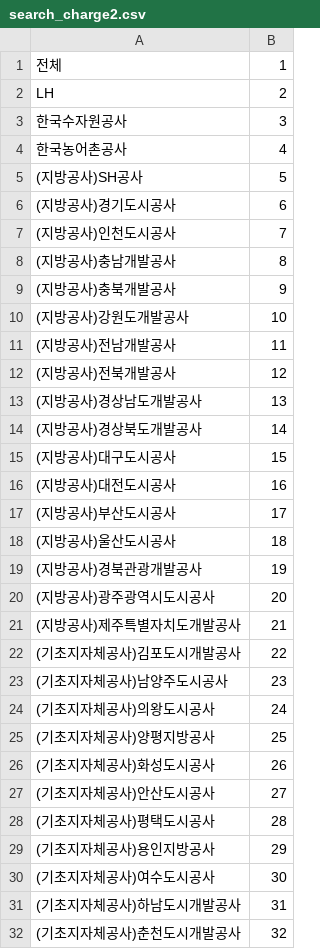
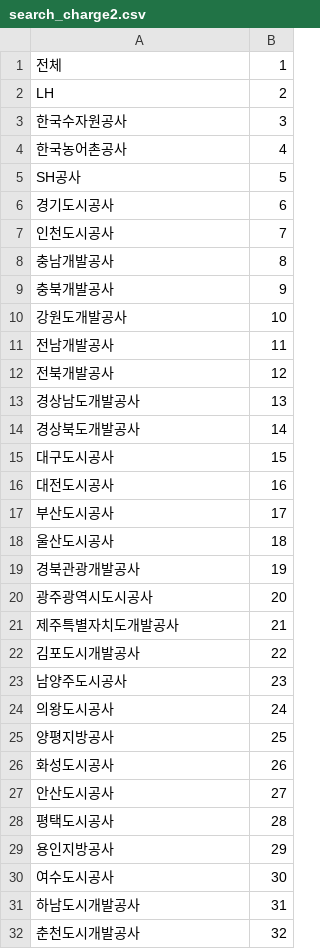
Before and after one commit to rlrlaa123/KCB1.1, a CSV file: database/csv/search_charge2.csv, drawn as a sheet; only a part is shown; the diff covers the shown part only.

```diff
--- a/database/csv/search_charge2.csv
+++ b/database/csv/search_charge2.csv
@@ -4,29 +4,29 @@ LH,2
 한국농어촌공사,4
-(지방공사)SH공사,5
-(지방공사)경기도시공사,6
-(지방공사)인천도시공사,7
-(지방공사)충남개발공사,8
-(지방공사)충북개발공사,9
-(지방공사)강원도개발공사,10
-(지방공사)전남개발공사,11
-(지방공사)전북개발공사,12
-(지방공사)경상남도개발공사,13
-(지방공사)경상북도개발공사,14
-(지방공사)대구도시공사,15
-(지방공사)대전도시공사,16
-(지방공사)부산도시공사,17
-(지방공사)울산도시공사,18
-(지방공사)경북관광개발공사,19
-(지방공사)광주광역시도시공사,20
-(지방공사)제주특별자치도개발공사,21
-(기초지자체공사)김포도시개발공사,22
-(기초지자체공사)남양주도시공사,23
-(기초지자체공사)의왕도시공사,24
-(기초지자체공사)양평지방공사,25
-(기초지자체공사)화성도시공사,26
-(기초지자체공사)안산도시공사,27
-(기초지자체공사)평택도시공사,28
-(기초지자체공사)용인지방공사,29
-(기초지자체공사)여수도시공사,30
-(기초지자체공사)하남도시개발공사,31
-(기초지자체공사)춘천도시개발공사,32
+SH공사,5
+경기도시공사,6
+인천도시공사,7
+충남개발공사,8
+충북개발공사,9
+강원도개발공사,10
+전남개발공사,11
+전북개발공사,12
+경상남도개발공사,13
+경상북도개발공사,14
+대구도시공사,15
+대전도시공사,16
+부산도시공사,17
+울산도시공사,18
+경북관광개발공사,19
+광주광역시도시공사,20
+제주특별자치도개발공사,21
+김포도시개발공사,22
+남양주도시공사,23
+의왕도시공사,24
+양평지방공사,25
+화성도시공사,26
+안산도시공사,27
+평택도시공사,28
+용인지방공사,29
+여수도시공사,30
+하남도시개발공사,31
+춘천도시개발공사,32
```
Also changed, not shown: 1 edited cell elsewhere in this file, database/csv/search_type3.csv, 37 other files.
